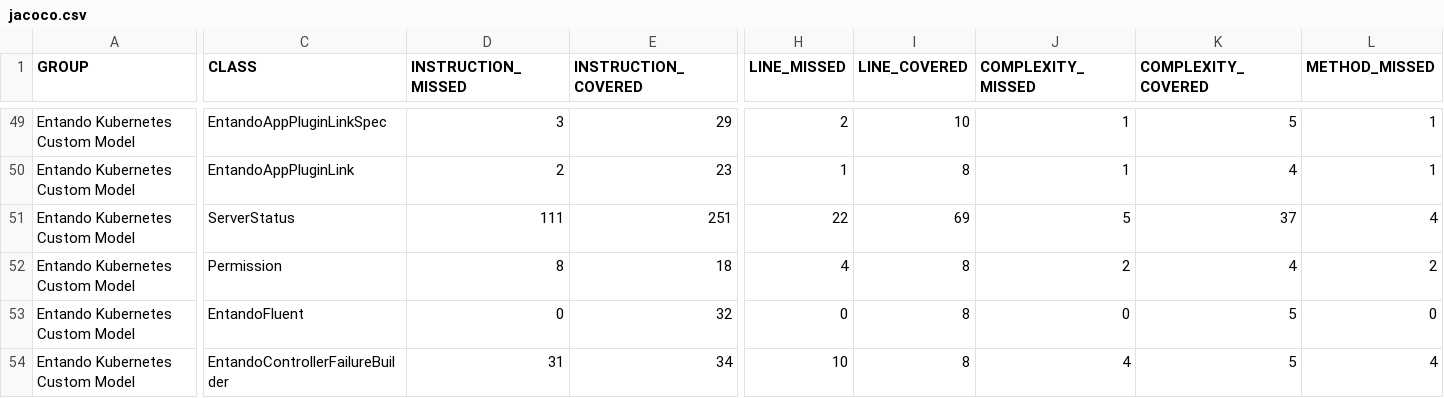
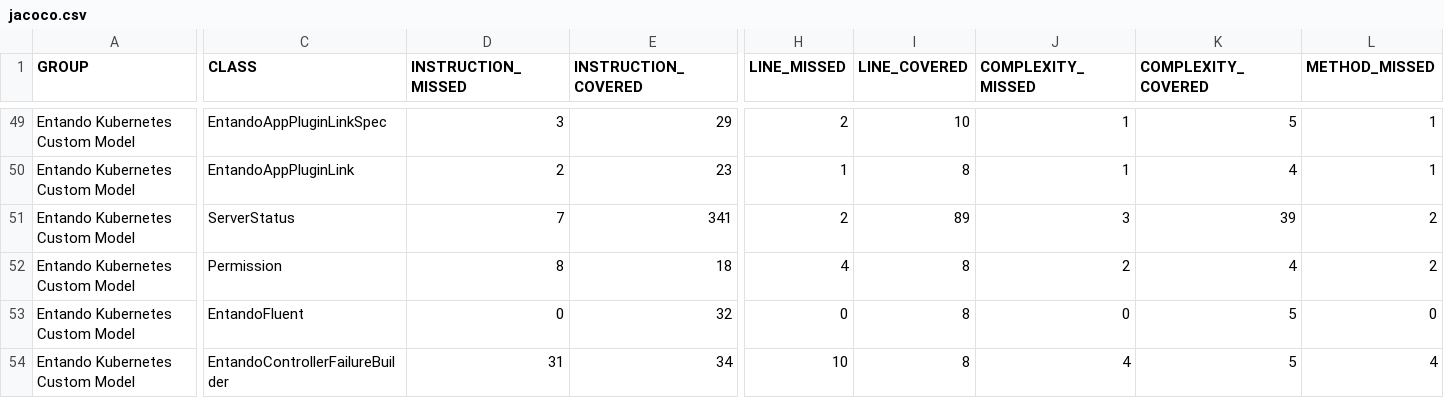
Before and after one commit to entando-k8s/devops-results, a CSV file: entando-k8s-custom-model/master/jacoco/jacoco.csv, drawn as a sheet; only a part is shown, gaps mark what is left out; the diff covers the shown part only; the diff names each change by its address in the sheet, - before the commit and + after, or states it on an @@ line.

Commit message:
Publishing files for path entando-k8s-custom-model/master

```diff
--- a/entando-k8s-custom-model/master/jacoco/jacoco.csv
+++ b/entando-k8s-custom-model/master/jacoco/jacoco.csv
-D51 (INSTRUCTION_MISSED): 111
+D51 (INSTRUCTION_MISSED): 7
-E51 (INSTRUCTION_COVERED): 251
+E51 (INSTRUCTION_COVERED): 341
-H51 (LINE_MISSED): 22
+H51 (LINE_MISSED): 2
-I51 (LINE_COVERED): 69
+I51 (LINE_COVERED): 89
-J51 (COMPLEXITY_MISSED): 5
+J51 (COMPLEXITY_MISSED): 3
-K51 (COMPLEXITY_COVERED): 37
+K51 (COMPLEXITY_COVERED): 39
-L51 (METHOD_MISSED): 4
+L51 (METHOD_MISSED): 2
```
Also changed, not shown: 1 edited cell elsewhere in this file, 31 other files.
